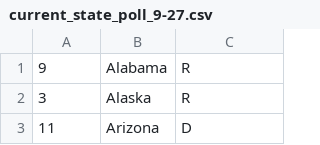
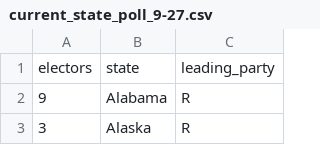
Before and after one commit to camilne9/election_analytics_blog, a CSV file: data/current_state_poll_9-27.csv, drawn as a sheet; only a part is shown; the shorter side is filled out with more unchanged rows; the diff names each change by its address in the sheet, - before the commit and + after, or states it on an @@ line.

Commit message:
added column headers

```diff
--- a/data/current_state_poll_9-27.csv
+++ b/data/current_state_poll_9-27.csv
+row 1: electors | state | leading_party
```
